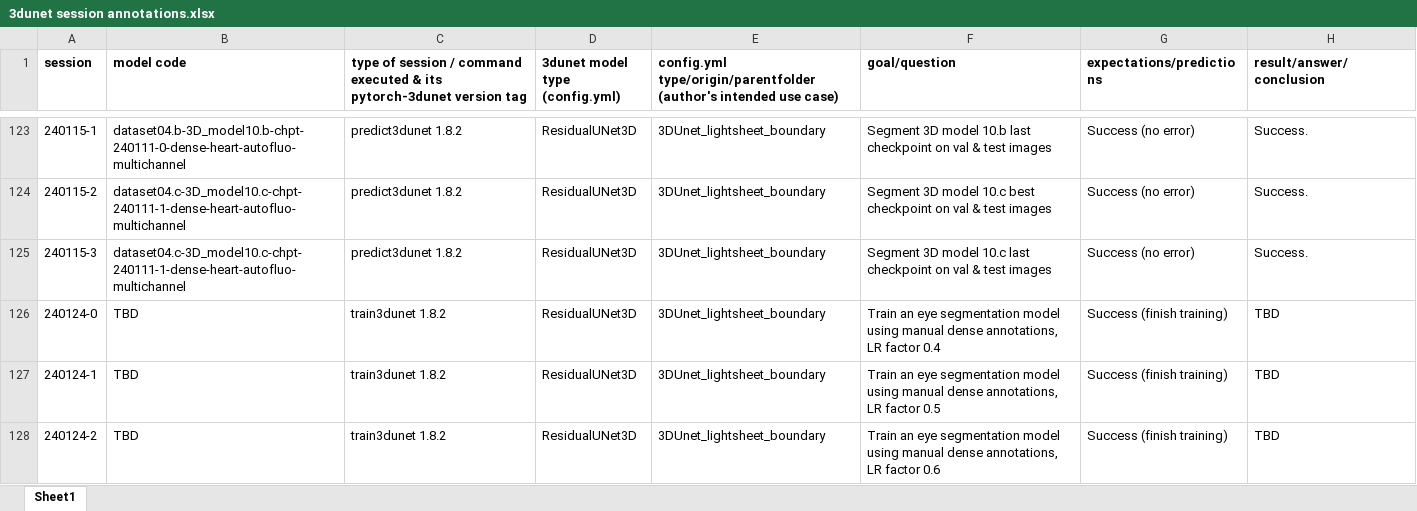
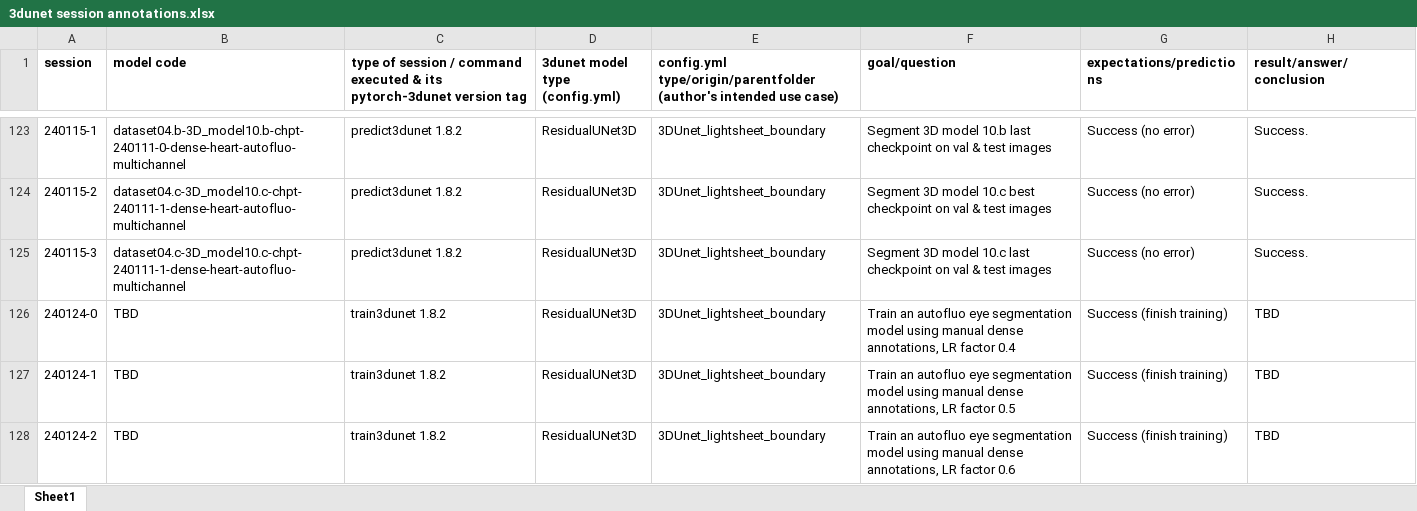
Before and after one commit to radRoy/cloud, an Excel workbook: 3dunet session annotations.xlsx, sheet Sheet1, drawn as a sheet; only a part is shown, gaps mark what is left out; values as stored, in another font and other column widths than the file's, no borders; the diff covers the shown part only; the diff names each change by its address in the sheet, - before the commit and + after, or states it on an @@ line.

Commit message:
prepapre train3dunet 1.8.2 chpt-240124-4, fluo eye 3dunet

```diff
--- a/3dunet session annotations.xlsx (sheet Sheet1)
+++ b/3dunet session annotations.xlsx (sheet Sheet1)
-F126 (goal/question): Train an eye segmentation…
+F126 (goal/question): Train an autofluo eye segmentation…
-F127 (goal/question): Train an eye segmentation…
+F127 (goal/question): Train an autofluo eye segmentation…
-F128 (goal/question): Train an eye segmentation…
+F128 (goal/question): Train an autofluo eye segmentation…
```
Also changed, not shown: 1 added row and 1 edited cell elsewhere in this sheet, 2 other files.
